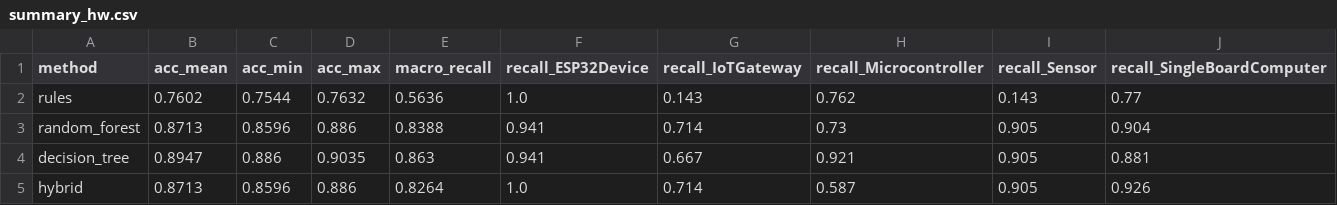
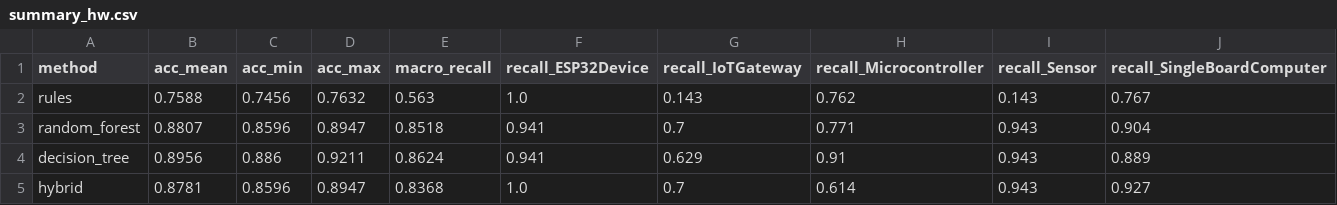
Before and after one commit to tatic2003/PINV01-24, a CSV file: experiments/results/unseen_boards/summary_hw.csv, drawn as a sheet.

```diff
--- a/experiments/results/unseen_boards/summary_hw.csv
+++ b/experiments/results/unseen_boards/summary_hw.csv
@@ -1,5 +1,5 @@
 method,acc_mean,acc_min,acc_max,macro_recall,recall_ESP32Device,recall_IoTGateway,recall_Microcontroller,recall_Sensor,recall_SingleBoardComputer
-rules,0.7602,0.7544,0.7632,0.5636,1.0,0.143,0.762,0.143,0.77
-random_forest,0.8713,0.8596,0.886,0.8388,0.941,0.714,0.73,0.905,0.904
-decision_tree,0.8947,0.886,0.9035,0.863,0.941,0.667,0.921,0.905,0.881
-hybrid,0.8713,0.8596,0.886,0.8264,1.0,0.714,0.587,0.905,0.926
+rules,0.7588,0.7456,0.7632,0.563,1.0,0.143,0.762,0.143,0.767
+random_forest,0.8807,0.8596,0.8947,0.8518,0.941,0.7,0.771,0.943,0.904
+decision_tree,0.8956,0.886,0.9211,0.8624,0.941,0.629,0.91,0.943,0.889
+hybrid,0.8781,0.8596,0.8947,0.8368,1.0,0.7,0.614,0.943,0.927
```
Also changed, not shown: experiments/results/unseen_boards/summary_clasificador.csv, 4 other files.
